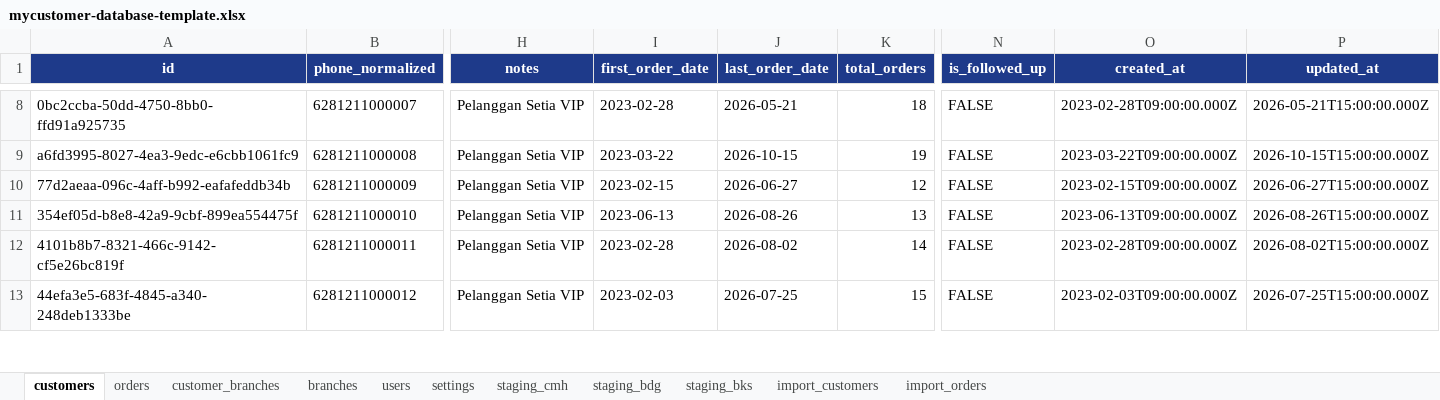
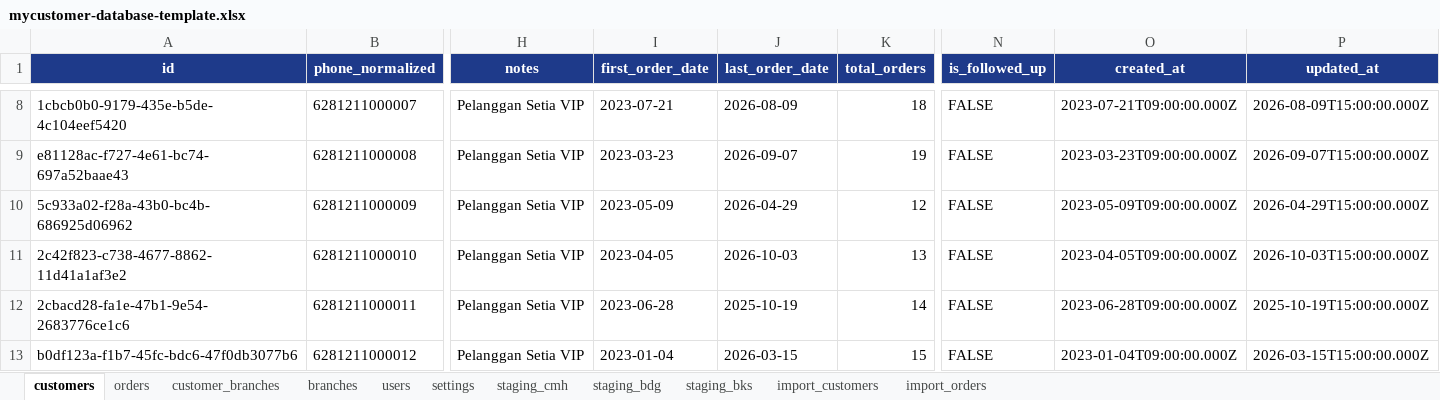
Before and after one commit to myGroomy/mochikin-apps-system, an Excel workbook: apps/mycustomer/templates/mycustomer-database-template.xlsx, sheet customers, drawn as a sheet; only a part is shown, gaps mark what is left out; values as stored, in another font and other column widths than the file's, no borders; the diff covers the shown part only; the diff names each change by its address in the sheet, - before the commit and + after, or states it on an @@ line.

```diff
--- a/apps/mycustomer/templates/mycustomer-database-template.xlsx (sheet customers)
+++ b/apps/mycustomer/templates/mycustomer-database-template.xlsx (sheet customers)
-A8 (id): 0bc2ccba-50dd-4750-8bb0-ffd91a925735
+A8 (id): 1cbcb0b0-9179-435e-b5de-4c104eef5420
-I8 (first_order_date): 2023-02-28
+I8 (first_order_date): 2023-07-21
-J8 (last_order_date): 2026-05-21
+J8 (last_order_date): 2026-08-09
-O8 (created_at): 2023-02-28T09:00:00.000Z
+O8 (created_at): 2023-07-21T09:00:00.000Z
-P8 (updated_at): 2026-05-21T15:00:00.000Z
+P8 (updated_at): 2026-08-09T15:00:00.000Z
-A9 (id): a6fd3995-8027-4ea3-9edc-e6cbb1061fc9
+A9 (id): e81128ac-f727-4e61-bc74-697a52baae43
-I9 (first_order_date): 2023-03-22
+I9 (first_order_date): 2023-03-23
-J9 (last_order_date): 2026-10-15
+J9 (last_order_date): 2026-09-07
-O9 (created_at): 2023-03-22T09:00:00.000Z
+O9 (created_at): 2023-03-23T09:00:00.000Z
-P9 (updated_at): 2026-10-15T15:00:00.000Z
+P9 (updated_at): 2026-09-07T15:00:00.000Z
-A10 (id): 77d2aeaa-096c-4aff-b992-eafafeddb34b
+A10 (id): 5c933a02-f28a-43b0-bc4b-686925d06962
-I10 (first_order_date): 2023-02-15
+I10 (first_order_date): 2023-05-09
-J10 (last_order_date): 2026-06-27
+J10 (last_order_date): 2026-04-29
-O10 (created_at): 2023-02-15T09:00:00.000Z
+O10 (created_at): 2023-05-09T09:00:00.000Z
-P10 (updated_at): 2026-06-27T15:00:00.000Z
+P10 (updated_at): 2026-04-29T15:00:00.000Z
-A11 (id): 354ef05d-b8e8-42a9-9cbf-899ea554475f
+A11 (id): 2c42f823-c738-4677-8862-11d41a1af3e2
-I11 (first_order_date): 2023-06-13
+I11 (first_order_date): 2023-04-05
-J11 (last_order_date): 2026-08-26
+J11 (last_order_date): 2026-10-03
-O11 (created_at): 2023-06-13T09:00:00.000Z
+O11 (created_at): 2023-04-05T09:00:00.000Z
-P11 (updated_at): 2026-08-26T15:00:00.000Z
+P11 (updated_at): 2026-10-03T15:00:00.000Z
-A12 (id): 4101b8b7-8321-466c-9142-cf5e26bc819f
+A12 (id): 2cbacd28-fa1e-47b1-9e54-2683776ce1c6
-I12 (first_order_date): 2023-02-28
+I12 (first_order_date): 2023-06-28
-J12 (last_order_date): 2026-08-02
+J12 (last_order_date): 2025-10-19
-O12 (created_at): 2023-02-28T09:00:00.000Z
+O12 (created_at): 2023-06-28T09:00:00.000Z
-P12 (updated_at): 2026-08-02T15:00:00.000Z
+P12 (updated_at): 2025-10-19T15:00:00.000Z
-A13 (id): 44efa3e5-683f-4845-a340-248deb1333be
+A13 (id): b0df123a-f1b7-45fc-bdc6-47f0db3077b6
-I13 (first_order_date): 2023-02-03
+I13 (first_order_date): 2023-01-04
-J13 (last_order_date): 2026-07-25
+J13 (last_order_date): 2026-03-15
-O13 (created_at): 2023-02-03T09:00:00.000Z
+O13 (created_at): 2023-01-04T09:00:00.000Z
-P13 (updated_at): 2026-07-25T15:00:00.000Z
+P13 (updated_at): 2026-03-15T15:00:00.000Z
```
Also changed, not shown: 268 edited cells elsewhere in this sheet, sheet orders, sheet customer_branches, sheet import_orders, 4 other files.
